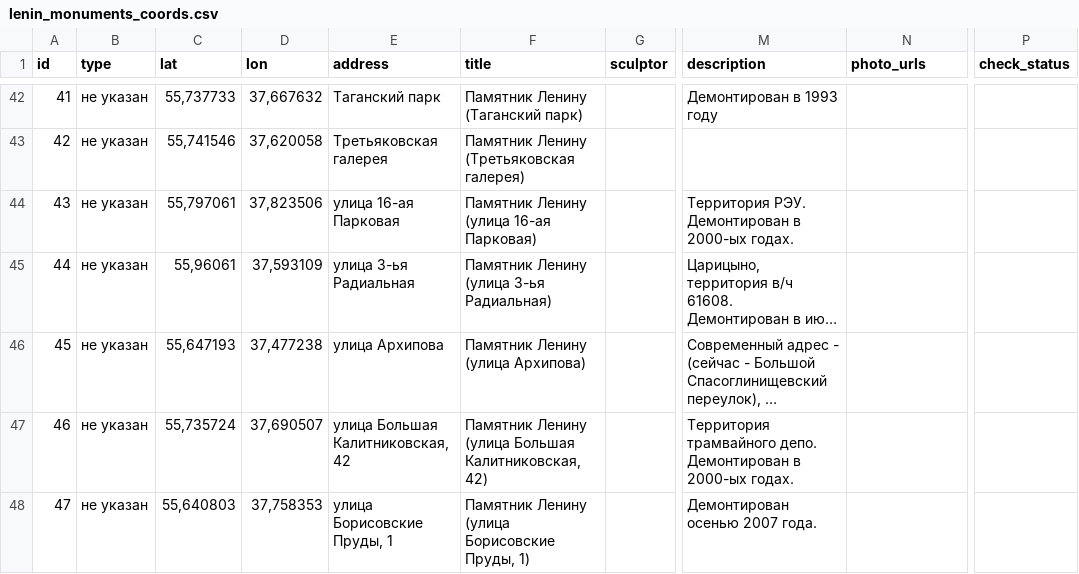
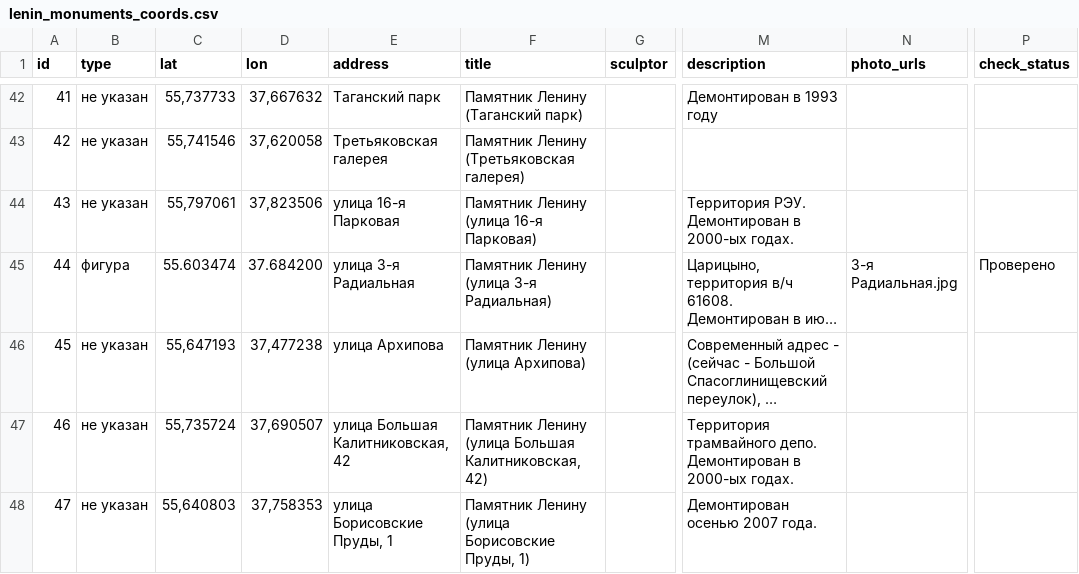
Before and after one commit to spzw06/Lenin_in_moscow, a CSV file: data/lenin_monuments_coords.csv, drawn as a sheet; only a part is shown, gaps mark what is left out; long unchanged cells end in …; the diff names each change by its address in the sheet, - before the commit and + after, or states it on an @@ line.

```diff
--- a/data/lenin_monuments_coords.csv
+++ b/data/lenin_monuments_coords.csv
-E44 (address): улица 16-ая Парковая
+E44 (address): улица 16-я Парковая
-F44 (title): Памятник Ленину (улица 16-ая Парковая)
+F44 (title): Памятник Ленину (улица 16-я Парковая)
-B45 (type): не указан
+B45 (type): фигура
-C45 (lat): 55,96061
+C45 (lat): 55.603474
-D45 (lon): 37,593109
+D45 (lon): 37.684200
-E45 (address): улица 3-ья Радиальная
+E45 (address): улица 3-я Радиальная
-F45 (title): Памятник Ленину (улица 3-ья Радиальная)
+F45 (title): Памятник Ленину (улица 3-я Радиальная)
-N45 (photo_urls): (empty)
+N45 (photo_urls): 3-я Радиальная.jpg
-P45 (check_status): (empty)
+P45 (check_status): Проверено
```
Also changed, not shown: data/images/photo_attribution.csv, 1 other file.
